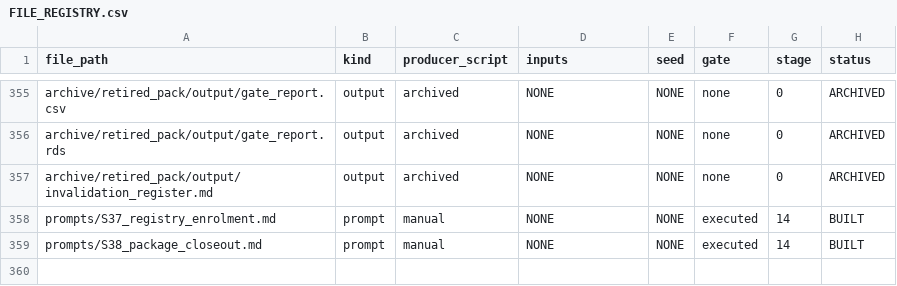
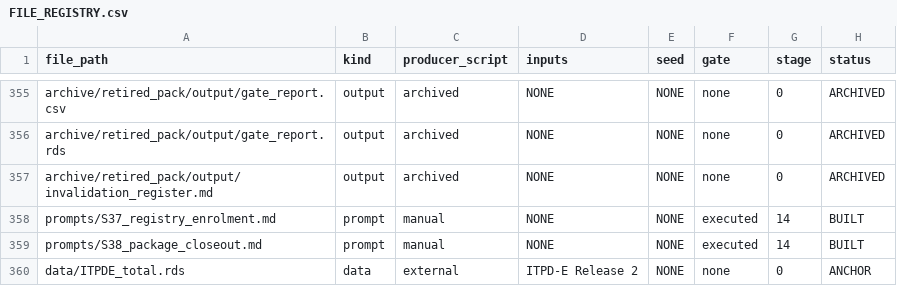
Before and after one commit to SimonBloethner/heterogeneity-rta-effects, a CSV file: meta/FILE_REGISTRY.csv, drawn as a sheet; only a part is shown, gaps mark what is left out; the diff names each change by its address in the sheet, - before the commit and + after, or states it on an @@ line.

```diff
--- a/meta/FILE_REGISTRY.csv
+++ b/meta/FILE_REGISTRY.csv
+row 360: data/ITPDE_total.rds | data | external | ITPD-E Release 2 | NONE | none | 0 | ANCHOR
```
Also changed, not shown: 3 other files.
